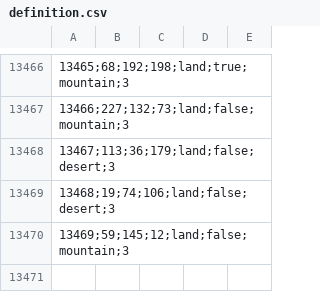
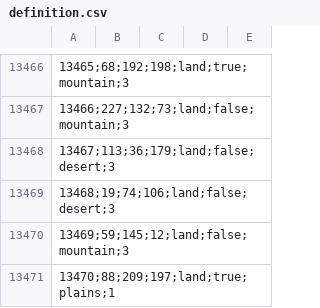
Before and after one commit to Red-Liberty-Mod/red-liberty-mod, a CSV file: map/definition.csv, drawn as a sheet; only a part is shown, gaps mark what is left out.

```diff
--- a/map/definition.csv
+++ b/map/definition.csv
@@ -13470 +13470,2 @@
 13469;59;145;12;land;false;mountain;3,,,,
+13470;88;209;197;land;true;plains;1,,,,
```
Also changed, not shown: 9 other files.
